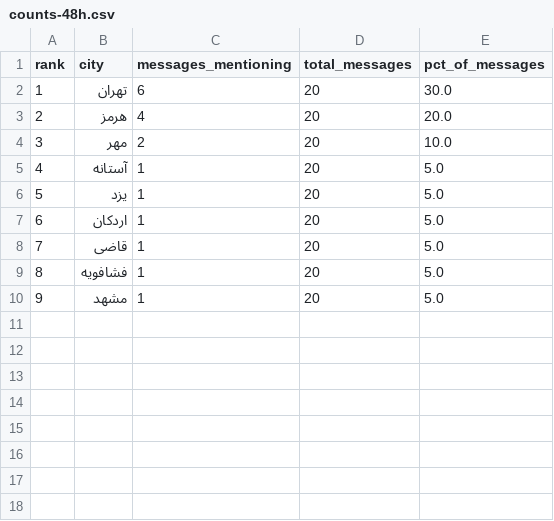
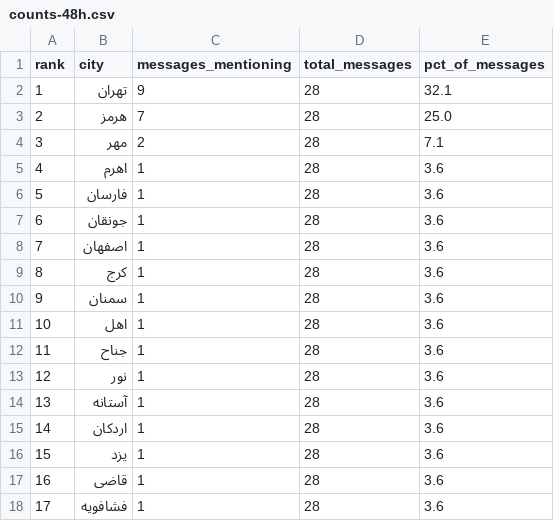
Before and after one commit to Baggiest/ZADAN, a CSV file: public/sample/counts-48h.csv, drawn as a sheet; removed rows and columns are numbered as before the commit, all else as after; the diff names each change by its address in the sheet, - before the commit and + after, or states it on an @@ line.

```diff
--- a/public/sample/counts-48h.csv
+++ b/public/sample/counts-48h.csv
-C2 (messages_mentioning): 6
+C2 (messages_mentioning): 9
-D2:D4 (total_messages): 20
+D2:D4 (total_messages): 28
-E2 (pct_of_messages): 30.0
+E2 (pct_of_messages): 32.1
-C3 (messages_mentioning): 4
+C3 (messages_mentioning): 7
-E3 (pct_of_messages): 20.0
+E3 (pct_of_messages): 25.0
-E4 (pct_of_messages): 10.0
+E4 (pct_of_messages): 7.1
+row 5: 4 | اهرم | 1 | 28 | 3.6
+row 6: 5 | فارسان | 1 | 28 | 3.6
+row 7: 6 | جونقان | 1 | 28 | 3.6
+row 8: 7 | اصفهان | 1 | 28 | 3.6
+row 9: 8 | کرج | 1 | 28 | 3.6
+row 10: 9 | سمنان | 1 | 28 | 3.6
+row 11: 10 | اهل | 1 | 28 | 3.6
+row 12: 11 | جناح | 1 | 28 | 3.6
+row 13: 12 | نور | 1 | 28 | 3.6
@@ column A (rank) renumbered between rows 14 and 18 @@
-D14 (total_messages): 20
+D14 (total_messages): 28
-E14 (pct_of_messages): 5.0
+E14 (pct_of_messages): 3.6
-row 6: 5 | یزد | 1 | 20 | 5.0
-D15 (total_messages): 20
+D15 (total_messages): 28
-E15 (pct_of_messages): 5.0
+E15 (pct_of_messages): 3.6
+row 16: 15 | یزد | 1 | 28 | 3.6
-D17:D18 (total_messages): 20
+D17:D18 (total_messages): 28
-E17:E18 (pct_of_messages): 5.0
+E17:E18 (pct_of_messages): 3.6
-row 10: 9 | مشهد | 1 | 20 | 5.0
```
Also changed, not shown: counts.csv, public/sample/counts-24h.csv, 2 other files.
